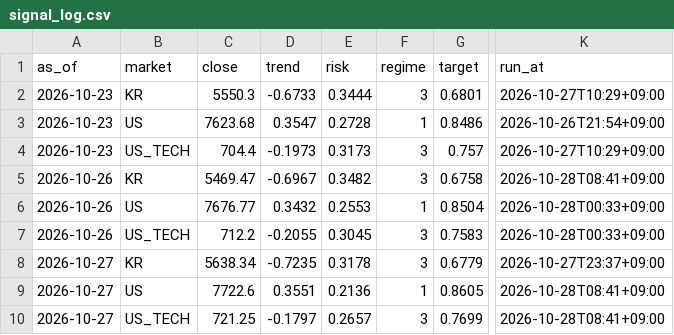
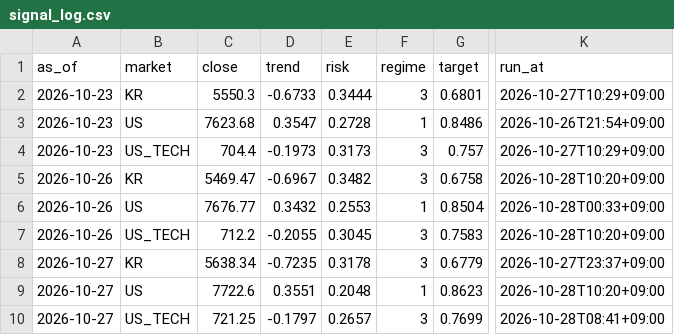
Before and after one commit to isk2026/beta-model, a CSV file: data/signal_log.csv, drawn as a sheet; only a part is shown, gaps mark what is left out; the diff names each change by its address in the sheet, - before the commit and + after, or states it on an @@ line.

```diff
--- a/data/signal_log.csv
+++ b/data/signal_log.csv
-K5 (run_at): 2026-10-28T08:41+09:00
+K5 (run_at): 2026-10-28T10:20+09:00
-K7 (run_at): 2026-10-28T00:33+09:00
+K7 (run_at): 2026-10-28T10:20+09:00
-E9 (risk): 0.2136
+E9 (risk): 0.2048
-G9 (target): 0.8605
+G9 (target): 0.8623
-K9 (run_at): 2026-10-28T08:41+09:00
+K9 (run_at): 2026-10-28T10:20+09:00
```
Also changed, not shown: 2 other files.
